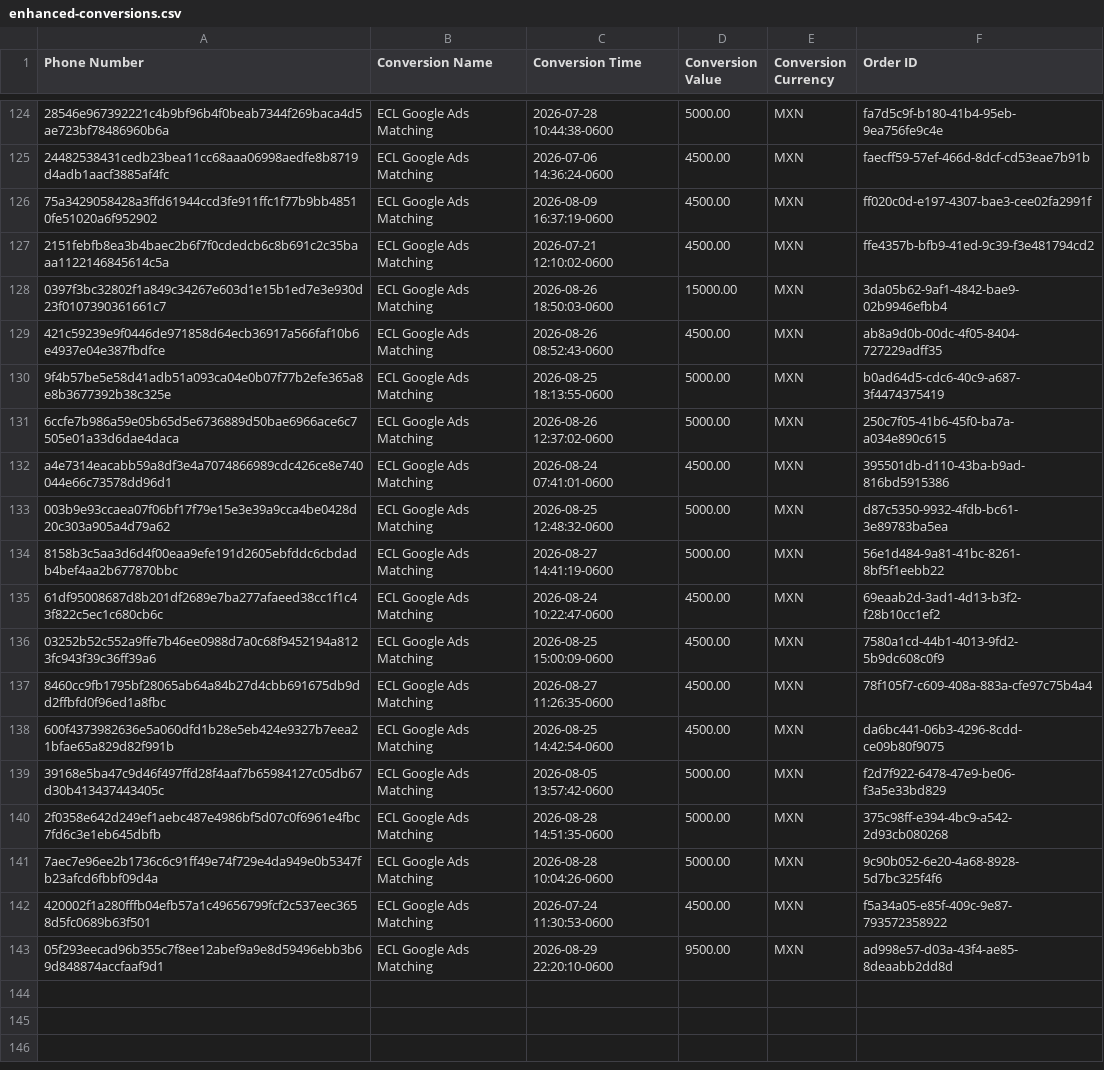
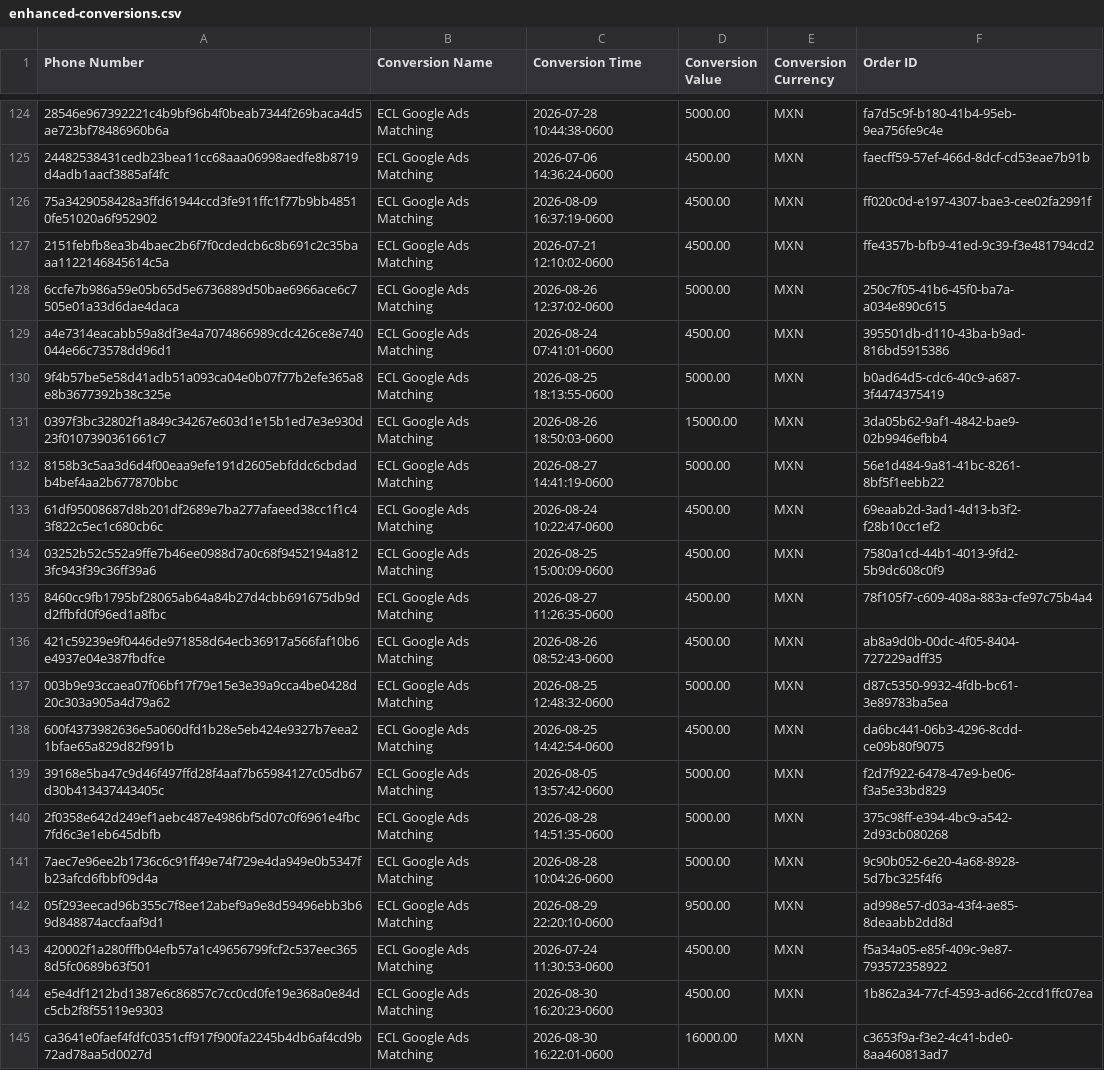
Before and after one commit to warmregards/Endoscopia-del-Mayab, a CSV file: data/enhanced-conversions.csv, drawn as a sheet; only a part is shown, gaps mark what is left out; addresses are those after the commit; the diff names each change by its address in the sheet, - before the commit and + after, or states it on an @@ line.

```diff
--- a/data/enhanced-conversions.csv
+++ b/data/enhanced-conversions.csv
@@ row 128 moved to row 131: 0397f3bc32802f1a849c34267e603d1e15b1ed7e… @@
@@ row 129 moved to row 136: 421c59239e9f0446de971858d64ecb36917a566f… @@
@@ row 133 moved to row 137: 003b9e93ccaea07f06bf17f79e15e3e39a9cca4b… @@
+row 142: 05f293eecad96b355c7f8ee12abef9a9e8d59496ebb3b69d848874accfaaf9d1 | ECL Google Ads Matching | 2026-08-29 22:20:10-0600 | 9500.00 | MXN | ad998e57-d03a-43f4-ae85-8deaabb2dd8d
+row 144: e5e4df1212bd1387e6c86857c7cc0cd0fe19e368a0e84dc5cb2f8f55119e9303 | ECL Google Ads Matching | 2026-08-30 16:20:23-0600 | 4500.00 | MXN | 1b862a34-77cf-4593-ad66-2ccd1ffc07ea
-A145 (Phone Number): 05f293eecad96b355c7f8ee12abef9a9e8d59496ebb3b69d848874accfaaf9d1
+A145 (Phone Number): ca3641e0faef4fdfc0351cff917f900fa2245b4db6af4cd9b72ad78aa5d0027d
-C145 (Conversion Time): 2026-08-29 22:20:10-0600
+C145 (Conversion Time): 2026-08-30 16:22:01-0600
-D145 (Conversion Value): 9500.00
+D145 (Conversion Value): 16000.00
-F145 (Order ID): ad998e57-d03a-43f4-ae85-8deaabb2dd8d
+F145 (Order ID): c3653f9a-f3e2-4c41-bde0-8aa460813ad7
```
Also changed, not shown: data/enhanced-conversion-adjustments.csv, data/offline-conversion-retractions.csv.
